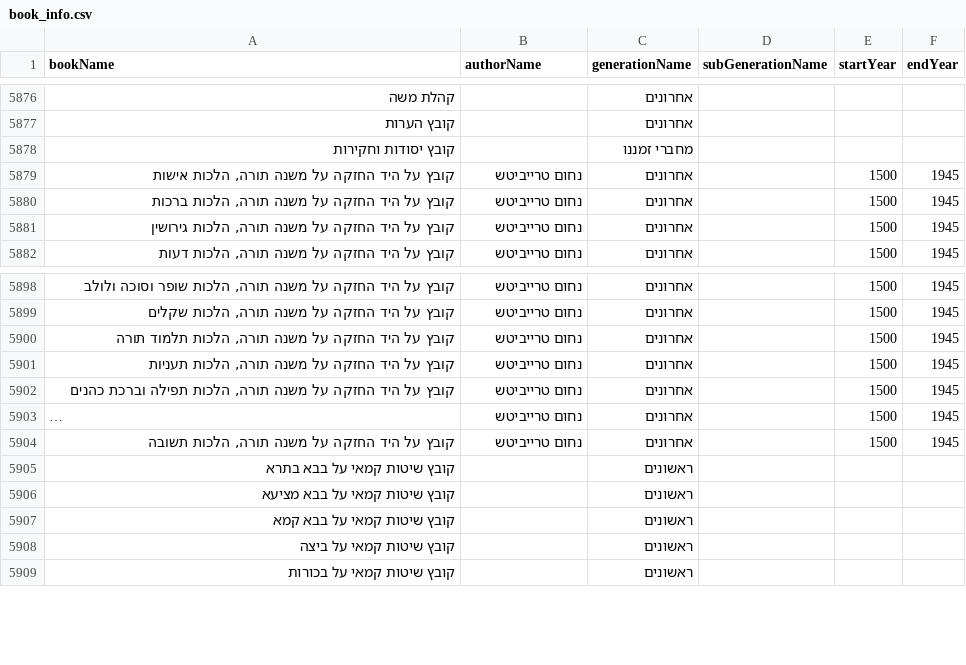
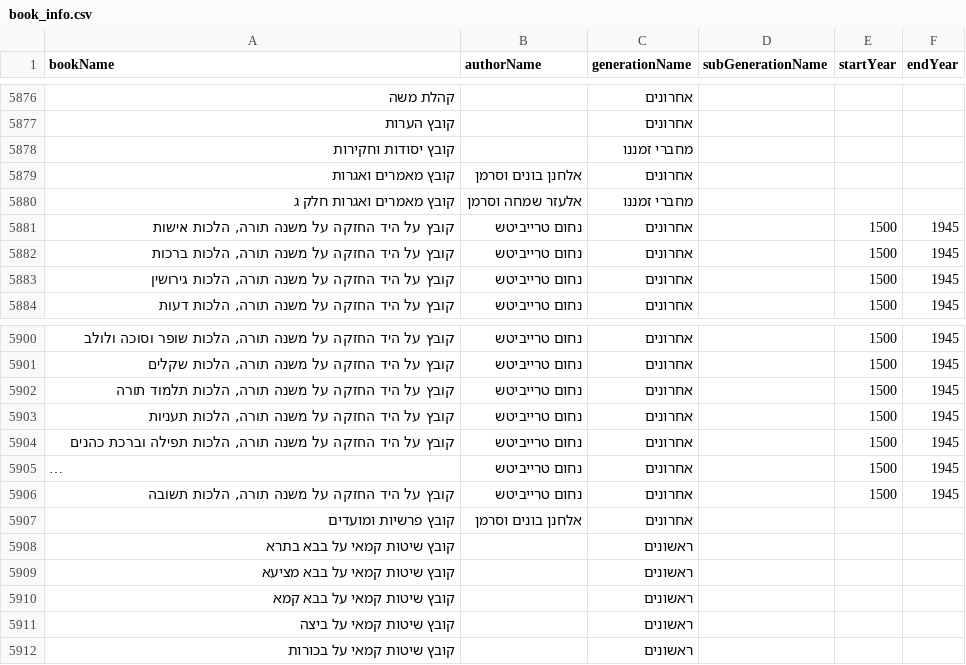
Before and after one commit to Bshlomecha/otzaria-library, a CSV file: ForDB/book_info.csv, drawn as a sheet; only a part is shown, gaps mark what is left out; long unchanged cells end in …; the diff names each change by its address in the sheet, - before the commit and + after, or states it on an @@ line.

Commit message:
וסרמן: קובץ הערות, קובץ פרשיות ומועדים, קובץ מאמרים ואגרות (חלקים א–ב), קובץ מאמרים ואגרות חלק ג
ארבעה ספרי הרב אלחנן בונים וסרמן ובנו רבי אלעזר שמחה (פורמטים תג ומשבצת), כל אחד עם ספר הערות וקישורים, בשורת זכויות של ישיבת אור אלחנן.
נוסח דיקטה של ״קובץ הערות״ הועבר ל־extraBooks (שם כפול).

```diff
--- a/ForDB/book_info.csv
+++ b/ForDB/book_info.csv
+row 5879: קובץ מאמרים ואגרות | אלחנן בונים וסרמן | אחרונים
+row 5880: קובץ מאמרים ואגרות חלק ג | אלעזר שמחה וסרמן | מחברי זמננו
+row 5907: קובץ פרשיות ומועדים | אלחנן בונים וסרמן | אחרונים
```
Also changed, not shown: 17 other files.
